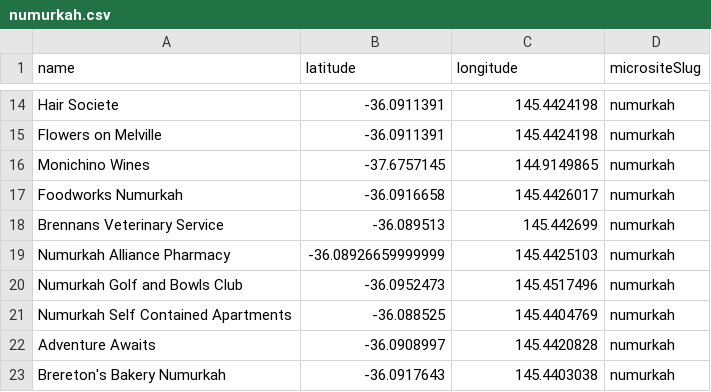
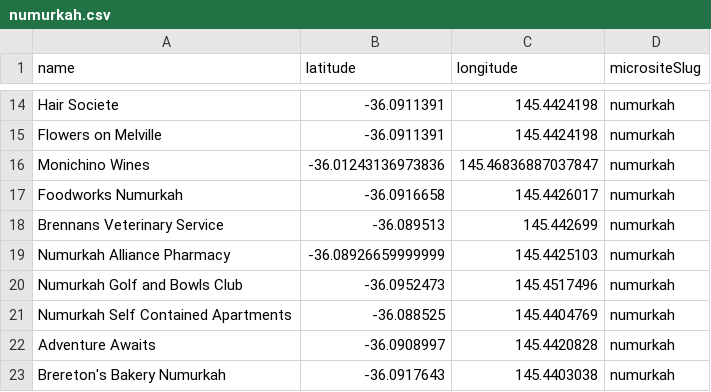
Before and after one commit to sbmwhylt/wlt-team-space, a CSV file: server/data/stores/numurkah.csv, drawn as a sheet; only a part is shown, gaps mark what is left out.

```diff
--- a/server/data/stores/numurkah.csv
+++ b/server/data/stores/numurkah.csv
@@ -15,3 +15,3 @@ name,latitude,longitude,micrositeSlug
 "Flowers on Melville",-36.0911391,145.4424198,numurkah
-"Monichino Wines",-37.6757145,144.9149865,numurkah
+"Monichino Wines",-36.01243136973836,145.46836887037847,numurkah
 "Foodworks Numurkah",-36.0916658,145.4426017,numurkah
```
Also changed, not shown: 5 other files.
